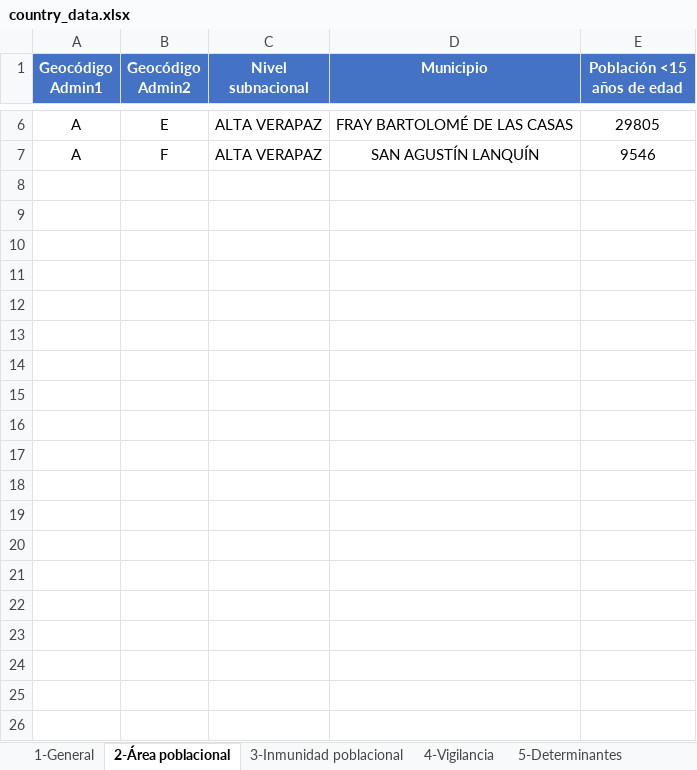
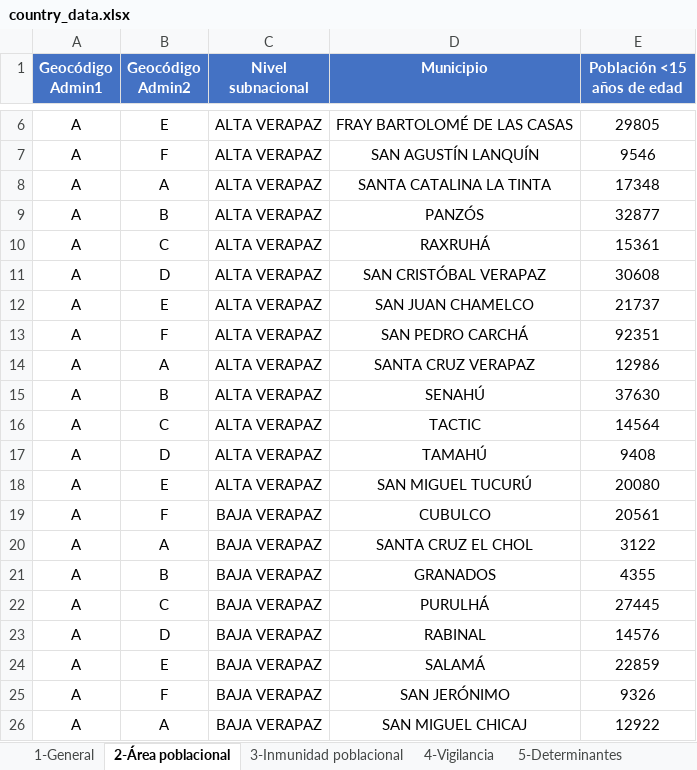
Before and after one commit to Oliversinn/polio-risk, an Excel workbook: src/Data/country_data.xlsx, sheet 2-Área poblacional, drawn as a sheet; only a part is shown, gaps mark what is left out; values as stored, in another font and other column widths than the file's, no borders; the diff covers the shown part only; the diff names each change by its address in the sheet, - before the commit and + after, or states it on an @@ line.

```diff
--- a/src/Data/country_data.xlsx (sheet 2-Área poblacional)
+++ b/src/Data/country_data.xlsx (sheet 2-Área poblacional)
+row 8: A | A | ALTA VERAPAZ | SANTA CATALINA LA TINTA | 17348
+row 9: A | B | ALTA VERAPAZ | PANZÓS | 32877
+row 10: A | C | ALTA VERAPAZ | RAXRUHÁ | 15361
+row 11: A | D | ALTA VERAPAZ | SAN CRISTÓBAL VERAPAZ | 30608
+row 12: A | E | ALTA VERAPAZ | SAN JUAN CHAMELCO | 21737
+row 13: A | F | ALTA VERAPAZ | SAN PEDRO CARCHÁ | 92351
+row 14: A | A | ALTA VERAPAZ | SANTA CRUZ VERAPAZ | 12986
+row 15: A | B | ALTA VERAPAZ | SENAHÚ | 37630
+row 16: A | C | ALTA VERAPAZ | TACTIC | 14564
+row 17: A | D | ALTA VERAPAZ | TAMAHÚ | 9408
+row 18: A | E | ALTA VERAPAZ | SAN MIGUEL TUCURÚ | 20080
+row 19: A | F | BAJA VERAPAZ | CUBULCO | 20561
+row 20: A | A | BAJA VERAPAZ | SANTA CRUZ EL CHOL | 3122
+row 21: A | B | BAJA VERAPAZ | GRANADOS | 4355
+row 22: A | C | BAJA VERAPAZ | PURULHÁ | 27445
+row 23: A | D | BAJA VERAPAZ | RABINAL | 14576
+row 24: A | E | BAJA VERAPAZ | SALAMÁ | 22859
+row 25: A | F | BAJA VERAPAZ | SAN JERÓNIMO | 9326
+row 26: A | A | BAJA VERAPAZ | SAN MIGUEL CHICAJ | 12922
```
Also changed, not shown: 315 added rows elsewhere in this sheet, sheet 3-Inmunidad poblacional, sheet 6-Brotes de EPV, sheet 4-Vigilancia, sheet 5-Determinantes, 1 other file.
